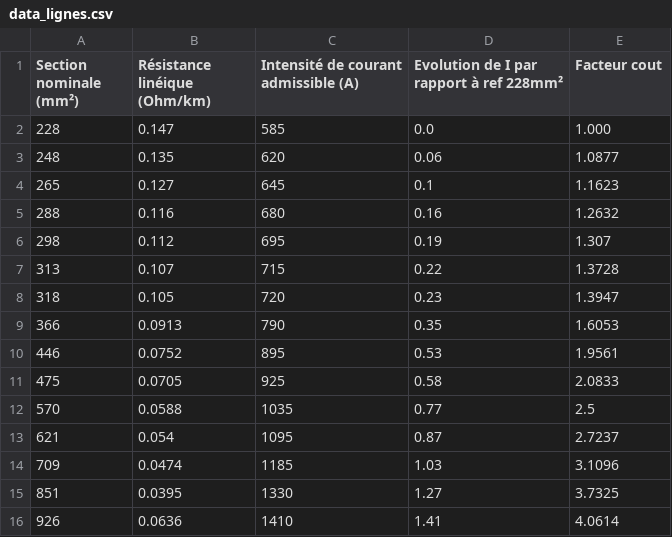
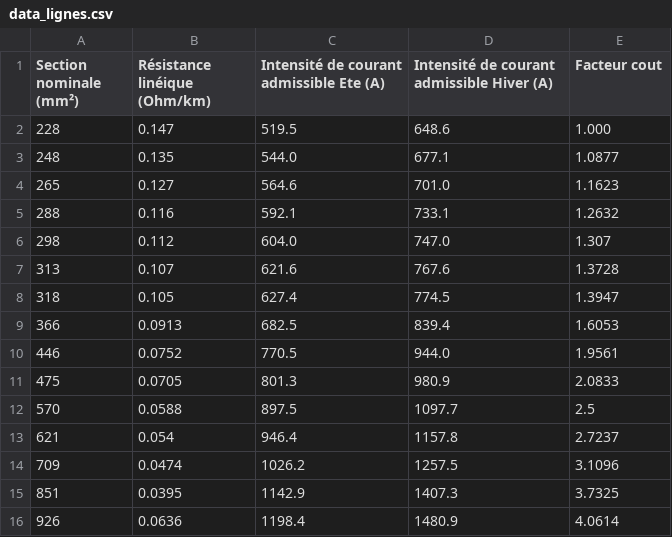
Before and after one commit to Speedcy/Projet_P2G, a CSV file: data_lignes.csv, drawn as a sheet.

```diff
--- a/data_lignes.csv
+++ b/data_lignes.csv
@@ -1,16 +1,16 @@
-Section nominale (mm²);Résistance linéique (Ohm/km);Intensité de courant admissible (A);Evolution de I par rapport à ref 228mm²;Facteur cout
-228;0.147;585;0.0;1.000
-248;0.135;620;0.06;1.0877
-265;0.127;645;0.1;1.1623
-288;0.116;680;0.16;1.2632
-298;0.112;695;0.19;1.307
-313;0.107;715;0.22;1.3728
-318;0.105;720;0.23;1.3947
-366;0.0913;790;0.35;1.6053
-446;0.0752;895;0.53;1.9561
-475;0.0705;925;0.58;2.0833
-570;0.0588;1035;0.77;2.5
-621;0.054;1095;0.87;2.7237
-709;0.0474;1185;1.03;3.1096
-851;0.0395;1330;1.27;3.7325
-926;0.0636;1410;1.41;4.0614
+Section nominale (mm²);Résistance linéique (Ohm/km);Intensité de courant admissible Ete (A);Intensité de courant admissible Hiver (A);Facteur cout
+228;0.147;519.5;648.6;1.000
+248;0.135;544.0;677.1;1.0877
+265;0.127;564.6;701.0;1.1623
+288;0.116;592.1;733.1;1.2632
+298;0.112;604.0;747.0;1.307
+313;0.107;621.6;767.6;1.3728
+318;0.105;627.4;774.5;1.3947
+366;0.0913;682.5;839.4;1.6053
+446;0.0752;770.5;944.0;1.9561
+475;0.0705;801.3;980.9;2.0833
+570;0.0588;897.5;1097.7;2.5
+621;0.054;946.4;1157.8;2.7237
+709;0.0474;1026.2;1257.5;3.1096
+851;0.0395;1142.9;1407.3;3.7325
+926;0.0636;1198.4;1480.9;4.0614
```
Also changed, not shown: 58 other files.
